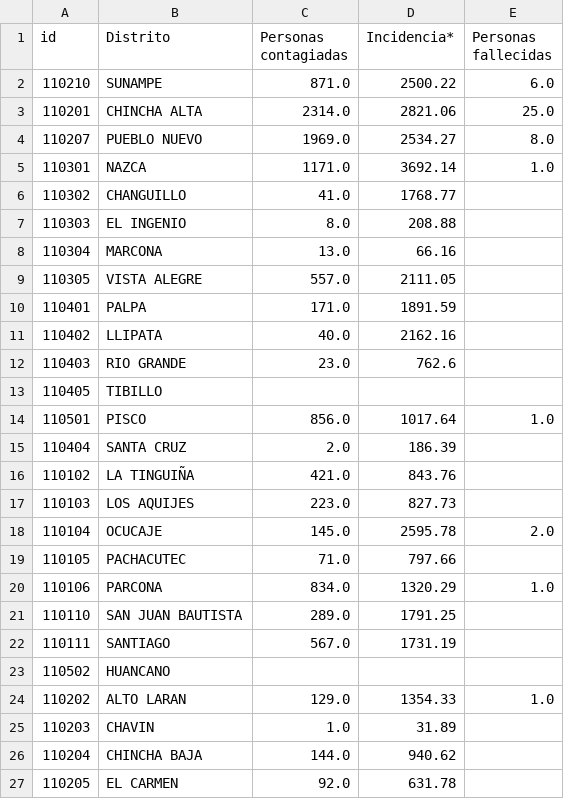
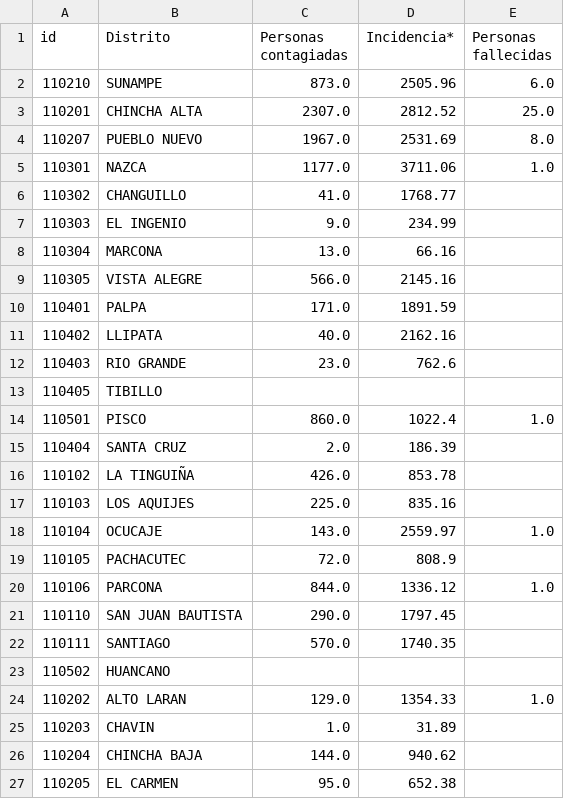
Before and after one commit to jlhuacles/dengue-final, a CSV file: dengue_diario-ICA.csv, drawn as a sheet; only a part is shown; the diff covers the shown part only.

```diff
--- a/dengue_diario-ICA.csv
+++ b/dengue_diario-ICA.csv
@@ -1,10 +1,10 @@
 id,Distrito,Personas contagiadas,Incidencia*,Personas fallecidas
-110210,SUNAMPE,871.0,2500.22,6.0
-110201,CHINCHA ALTA,2314.0,2821.06,25.0
-110207,PUEBLO NUEVO,1969.0,2534.27,8.0
-110301,NAZCA,1171.0,3692.14,1.0
+110210,SUNAMPE,873.0,2505.96,6.0
+110201,CHINCHA ALTA,2307.0,2812.52,25.0
+110207,PUEBLO NUEVO,1967.0,2531.69,8.0
+110301,NAZCA,1177.0,3711.06,1.0
 110302,CHANGUILLO,41.0,1768.77,
-110303,EL INGENIO,8.0,208.88,
+110303,EL INGENIO,9.0,234.99,
 110304,MARCONA,13.0,66.16,
-110305,VISTA ALEGRE,557.0,2111.05,
+110305,VISTA ALEGRE,566.0,2145.16,
 110401,PALPA,171.0,1891.59,
@@ -13,11 +13,11 @@ id,Distrito,Personas contagiadas,Incidencia*,Personas fallecidas
 110405,TIBILLO,,,
-110501,PISCO,856.0,1017.64,1.0
+110501,PISCO,860.0,1022.4,1.0
 110404,SANTA CRUZ,2.0,186.39,
-110102,LA TINGUIÑA,421.0,843.76,
-110103,LOS AQUIJES,223.0,827.73,
-110104,OCUCAJE,145.0,2595.78,2.0
-110105,PACHACUTEC,71.0,797.66,
-110106,PARCONA,834.0,1320.29,1.0
-110110,SAN JUAN BAUTISTA,289.0,1791.25,
-110111,SANTIAGO,567.0,1731.19,
+110102,LA TINGUIÑA,426.0,853.78,
+110103,LOS AQUIJES,225.0,835.16,
+110104,OCUCAJE,143.0,2559.97,1.0
+110105,PACHACUTEC,72.0,808.9,
+110106,PARCONA,844.0,1336.12,1.0
+110110,SAN JUAN BAUTISTA,290.0,1797.45,
+110111,SANTIAGO,570.0,1740.35,
 110502,HUANCANO,,,
@@ -26,2 +26,2 @@ id,Distrito,Personas contagiadas,Incidencia*,Personas fallecidas
 110204,CHINCHA BAJA,144.0,940.62,
-110205,EL CARMEN,92.0,631.78,
+110205,EL CARMEN,95.0,652.38,
```
Also changed, not shown: 23 edited cells elsewhere in this file, dengue_diario-LIMA.csv, dengue_diario-LORETO.csv, 2 other files.
